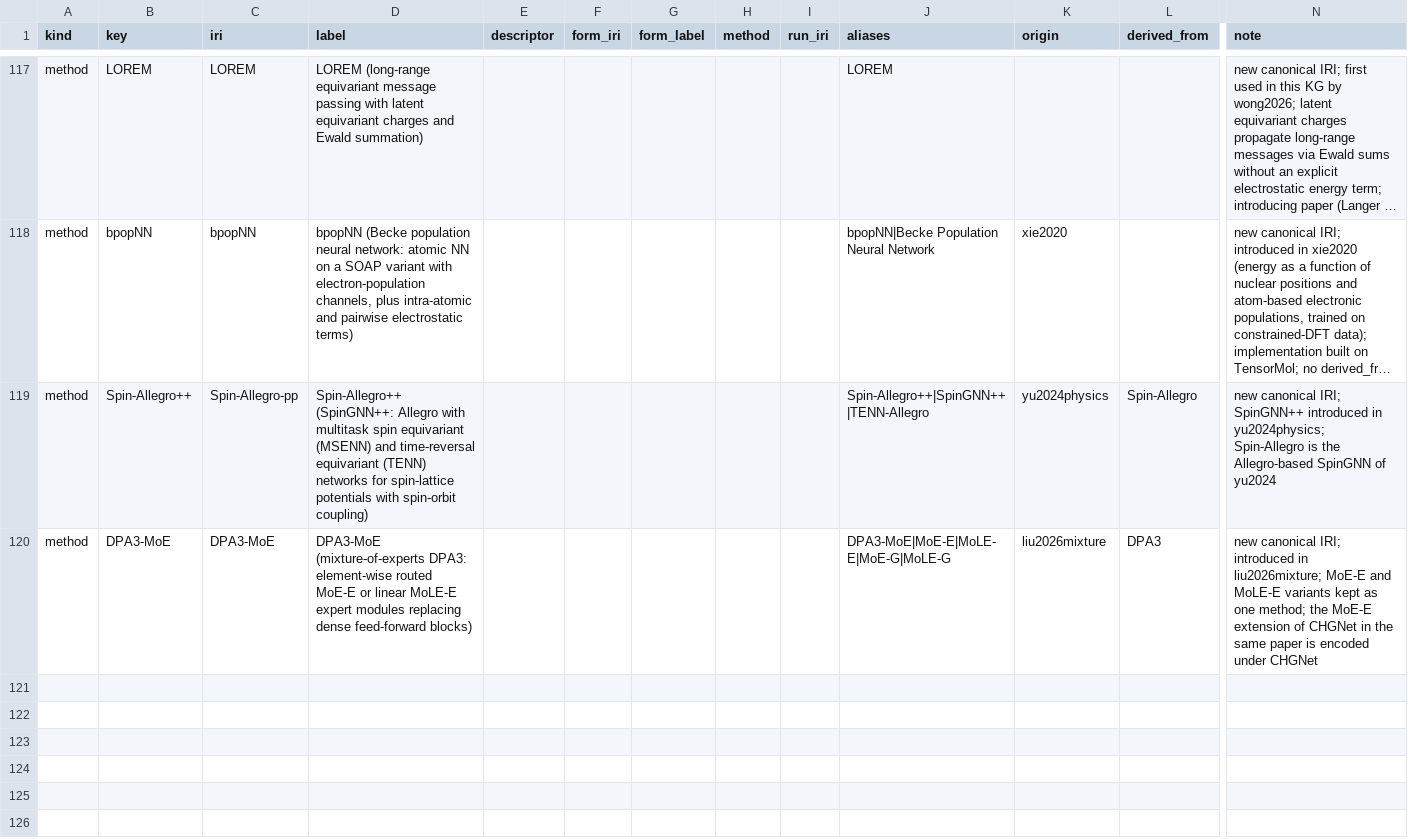
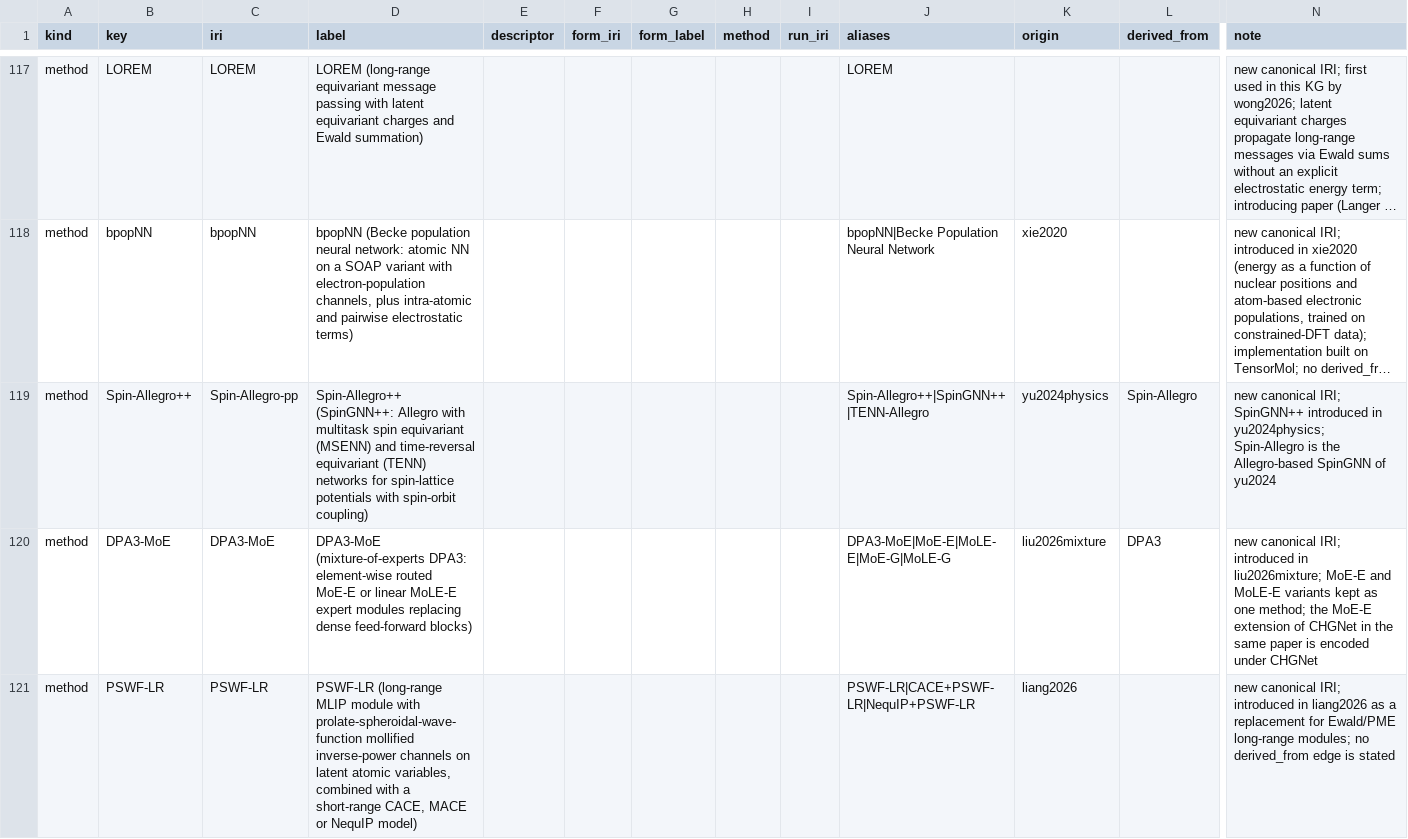
Before and after one commit to danielhz/mlips-ontology, a CSV file: artifacts/kg/methods-registry.csv, drawn as a sheet; only a part is shown, gaps mark what is left out; long unchanged cells end in …; rows hold the shown columns only; the diff names each change by its address in the sheet, - before the commit and + after, or states it on an @@ line.

```diff
--- a/artifacts/kg/methods-registry.csv
+++ b/artifacts/kg/methods-registry.csv
+row 121: method | PSWF-LR | PSWF-LR | PSWF-LR (long-range MLIP module with prolate-spheroidal-wave-function mollified inverse-power channels on latent atomic variables, combined with a short-range CACE, MACE or NequIP model) |  |  |  |  |  | PSWF-LR|CACE+PSWF-LR|NequIP+PSWF-LR | liang2026 |  | new canonical IRI; introduced in liang2026 as a replacement for Ewald/PME long-range modules; no derived_from edge is stated
```
Also changed, not shown: artifacts/kg/datasets-splits.csv, artifacts/kg/population-log.csv, 3 other files.
